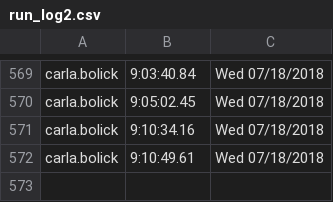
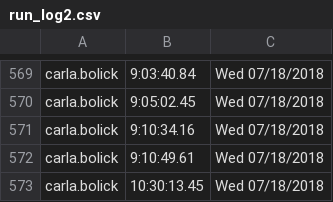
Before and after one commit to luptonicedtea/afterimage, a CSV file: non_cte/run_log2.csv, drawn as a sheet; only a part is shown, gaps mark what is left out.

```diff
--- a/non_cte/run_log2.csv
+++ b/non_cte/run_log2.csv
@@ -572 +572,2 @@ carla.bolick, 9:10:34.16,Wed 07/18/2018
 carla.bolick, 9:10:49.61,Wed 07/18/2018
+carla.bolick,10:30:13.45,Wed 07/18/2018
```
Also changed, not shown: 2 other files.
